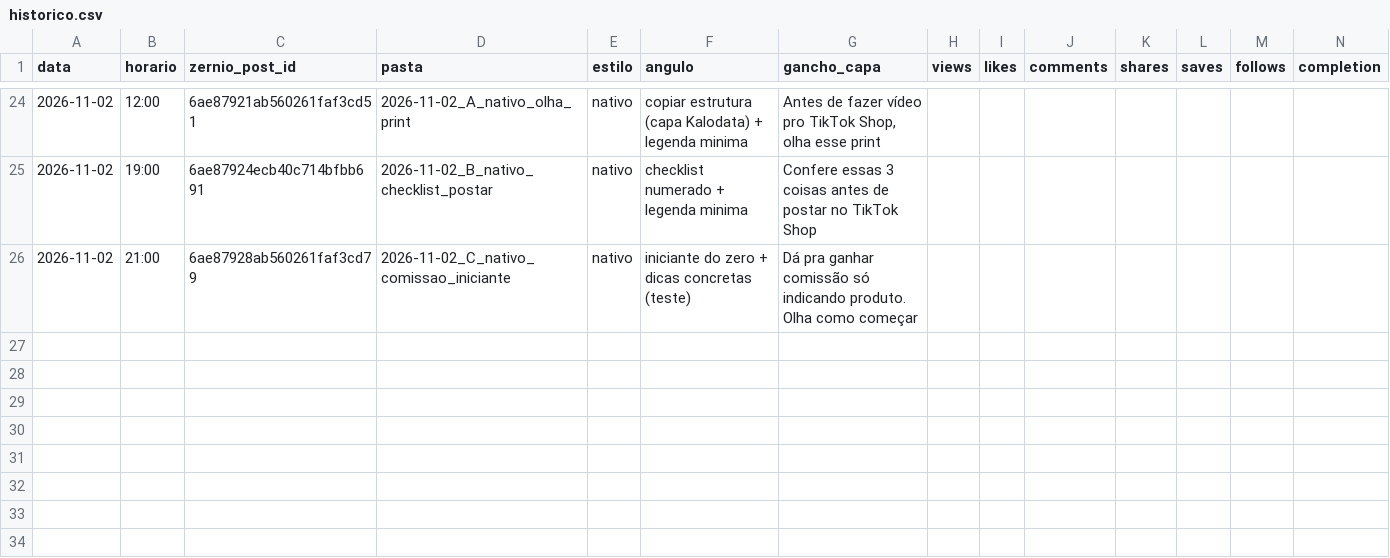
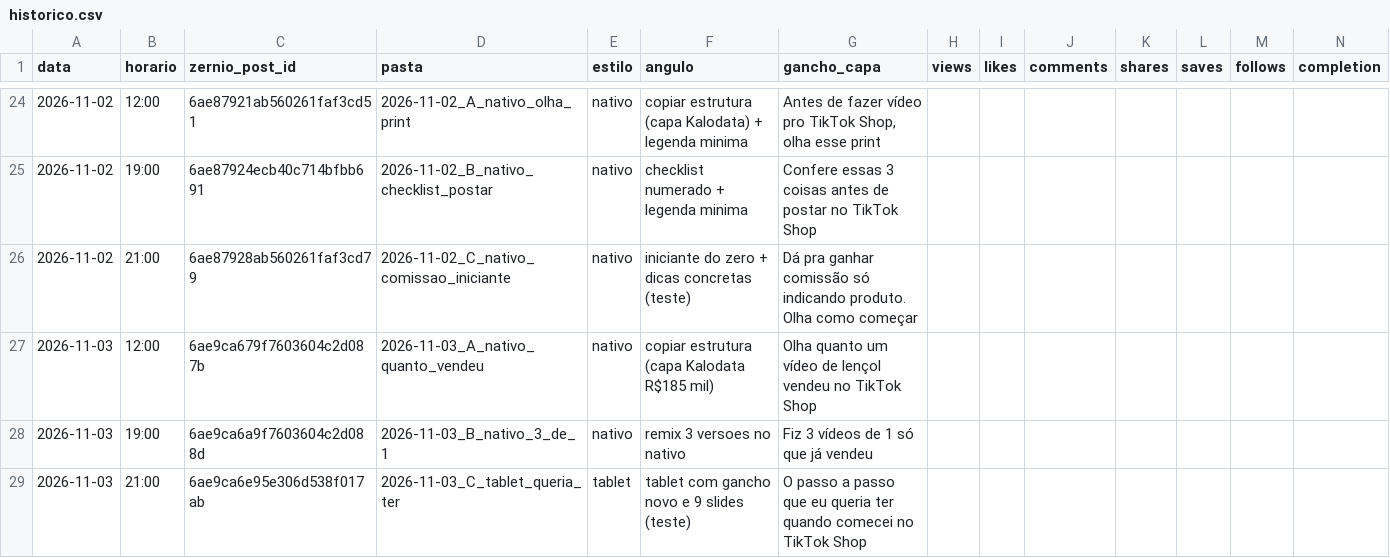
Before and after one commit to lucas5342648/optimizze-carrosseis, a CSV file: historico.csv, drawn as a sheet; only a part is shown, gaps mark what is left out; rows hold the shown columns only; the diff names each change by its address in the sheet, - before the commit and + after, or states it on an @@ line.

```diff
--- a/historico.csv
+++ b/historico.csv
+row 27: 2026-11-03 | 12:00 | 6ae9ca679f7603604c2d087b | 2026-11-03_A_nativo_quanto_vendeu | nativo | copiar estrutura (capa Kalodata R$185 mil) | Olha quanto um vídeo de lençol vendeu no TikTok Shop
+row 28: 2026-11-03 | 19:00 | 6ae9ca6a9f7603604c2d088d | 2026-11-03_B_nativo_3_de_1 | nativo | remix 3 versoes no nativo | Fiz 3 vídeos de 1 só que já vendeu
+row 29: 2026-11-03 | 21:00 | 6ae9ca6e95e306d538f017ab | 2026-11-03_C_tablet_queria_ter | tablet | tablet com gancho novo e 9 slides (teste) | O passo a passo que eu queria ter quando comecei no TikTok Shop
```
